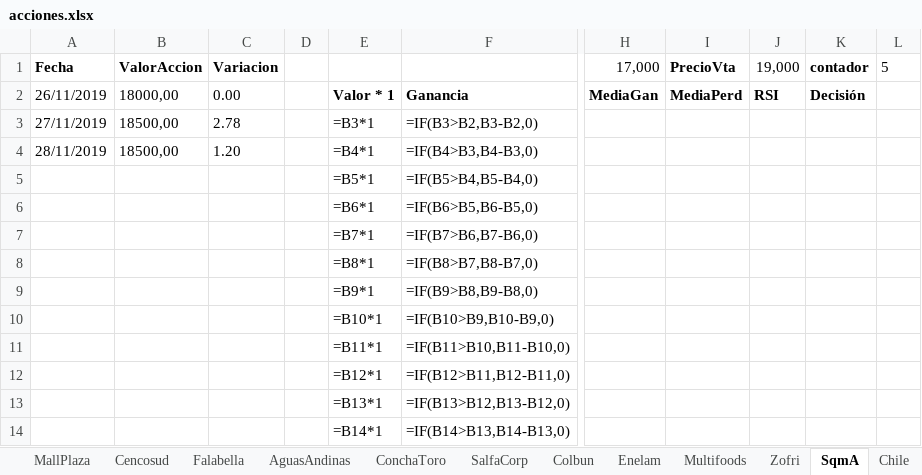
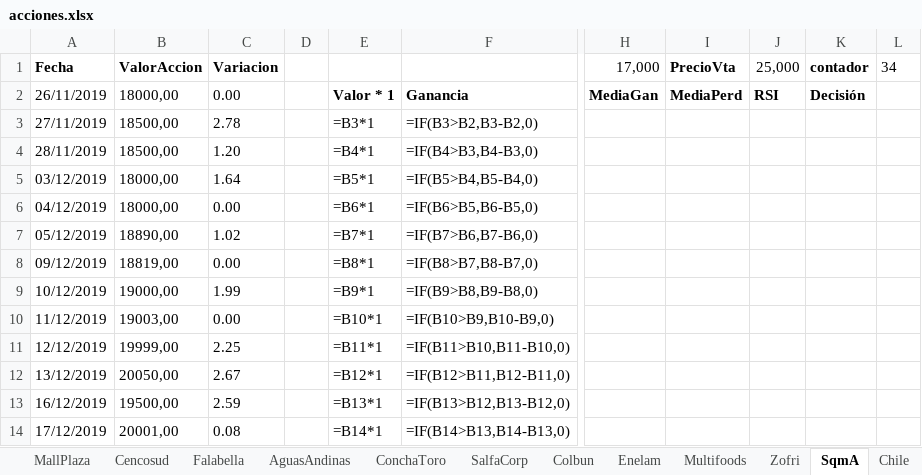
Before and after one commit to netxia/Automatizacion, an Excel workbook: mios/bolsaComercio/ACCIONES/acciones.xlsx, sheet SqmA, drawn as a sheet; only a part is shown, gaps mark what is left out; values as stored, in another font and other column widths than the file's, no borders; formulas without a stored value are shown as written; the diff covers the shown part only; the diff names each change by its address in the sheet, - before the commit and + after, or states it on an @@ line.

```diff
--- a/mios/bolsaComercio/ACCIONES/acciones.xlsx (sheet SqmA)
+++ b/mios/bolsaComercio/ACCIONES/acciones.xlsx (sheet SqmA)
-J1: 19,000
+J1: 25,000
-L1: 5
+L1: 34
-A5: (empty)
+A5: 03/12/2019
-B5:B6: (empty)
+B5:B6: 18000,00
-C5: (empty)
+C5: 1.64
-A6: (empty)
+A6: 04/12/2019
-C6: (empty)
+C6: 0.00
-A7: (empty)
+A7: 05/12/2019
-B7: (empty)
+B7: 18890,00
-C7: (empty)
+C7: 1.02
-A8: (empty)
+A8: 09/12/2019
-B8: (empty)
+B8: 18819,00
-C8: (empty)
+C8: 0.00
-A9: (empty)
+A9: 10/12/2019
-B9: (empty)
+B9: 19000,00
-C9: (empty)
+C9: 1.99
-A10: (empty)
+A10: 11/12/2019
-B10: (empty)
+B10: 19003,00
-C10: (empty)
+C10: 0.00
-A11: (empty)
+A11: 12/12/2019
-B11: (empty)
+B11: 19999,00
-C11: (empty)
+C11: 2.25
-A12: (empty)
+A12: 13/12/2019
-B12: (empty)
+B12: 20050,00
-C12: (empty)
+C12: 2.67
-A13: (empty)
+A13: 16/12/2019
-B13: (empty)
+B13: 19500,00
-C13: (empty)
+C13: 2.59
-A14: (empty)
+A14: 17/12/2019
-B14: (empty)
+B14: 20001,00
-C14: (empty)
+C14: 0.08
```
Also changed, not shown: 16 added rows and 15 edited cells elsewhere in this sheet, sheet MallPlaza, sheet Falabella, sheet AguasAndinas, sheet Enelam, sheet SalfaCorp, sheet ConchaToro, 5 more sheets, formulas that keep their value.
